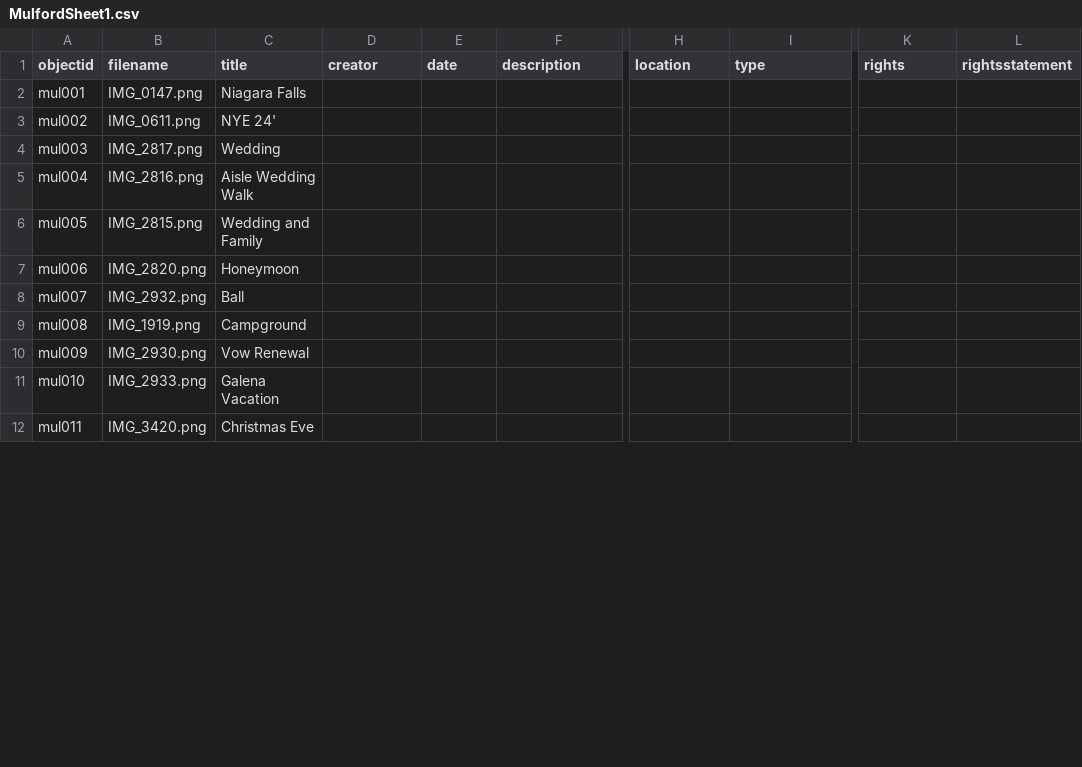
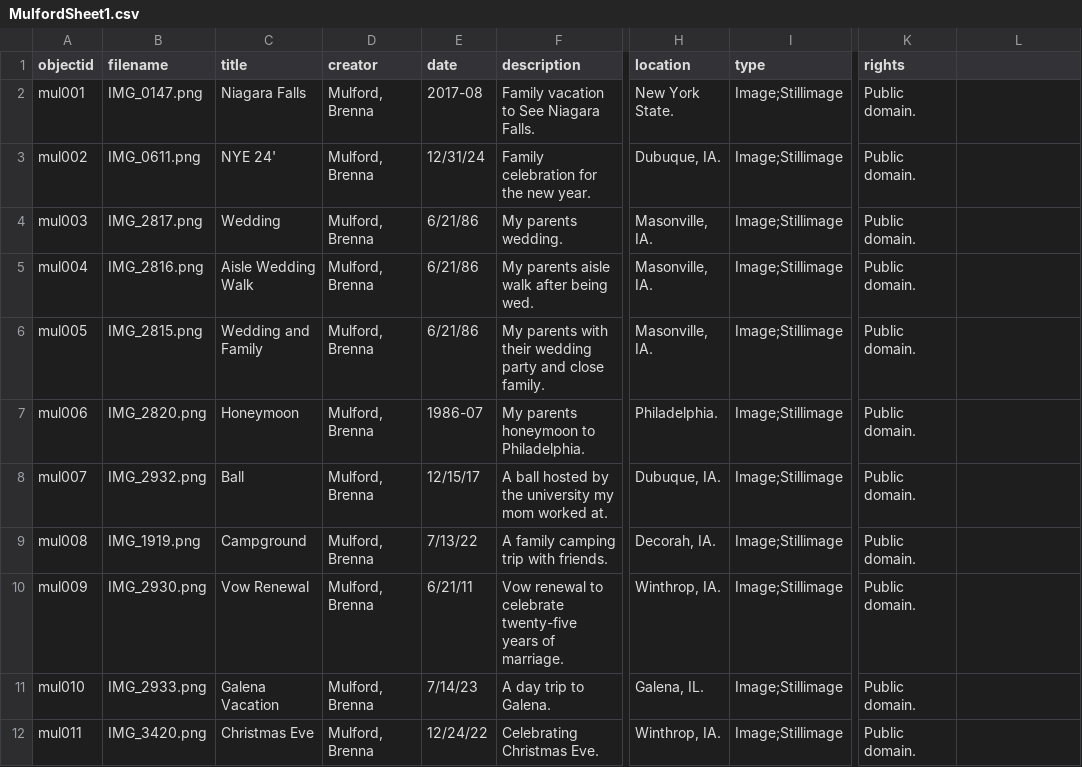
Before and after one commit to BrennaM25/Mulford, a CSV file: _data/MulfordSheet1.csv, drawn as a sheet; only a part is shown, gaps mark what is left out; the diff covers the shown part only; the diff names each change by its address in the sheet, - before the commit and + after, or states it on an @@ line.

Commit message:
Add files via upload

```diff
--- a/_data/MulfordSheet1.csv
+++ b/_data/MulfordSheet1.csv
-L1: rightsstatement
+L1: (empty)
-D2:D12 (creator): (empty)
+D2:D12 (creator): Mulford, Brenna
-E2 (date): (empty)
+E2 (date): 2017-08
-F2 (description): (empty)
+F2 (description): Family vacation to See Niagara Falls.
-H2 (location): (empty)
+H2 (location): New York State.
-I2:I12 (type): (empty)
+I2:I12 (type): Image;Stillimage
-K2:K12 (rights): (empty)
+K2:K12 (rights): Public domain.
-E3 (date): (empty)
+E3 (date): 12/31/24
-F3 (description): (empty)
+F3 (description): Family celebration for the new year.
-H3 (location): (empty)
+H3 (location): Dubuque, IA.
-E4:E6 (date): (empty)
+E4:E6 (date): 6/21/86
-F4 (description): (empty)
+F4 (description): My parents wedding.
-H4:H6 (location): (empty)
+H4:H6 (location): Masonville, IA.
-F5 (description): (empty)
+F5 (description): My parents aisle walk after being wed.
-F6 (description): (empty)
+F6 (description): My parents with their wedding party and close family.
-E7 (date): (empty)
+E7 (date): 1986-07
-F7 (description): (empty)
+F7 (description): My parents honeymoon to Philadelphia.
-H7 (location): (empty)
+H7 (location): Philadelphia.
-E8 (date): (empty)
+E8 (date): 12/15/17
-F8 (description): (empty)
+F8 (description): A ball hosted by the university my mom worked at.
-H8 (location): (empty)
+H8 (location): Dubuque, IA.
-E9 (date): (empty)
+E9 (date): 7/13/22
-F9 (description): (empty)
+F9 (description): A family camping trip with friends.
-H9 (location): (empty)
+H9 (location): Decorah, IA.
-E10 (date): (empty)
+E10 (date): 6/21/11
-F10 (description): (empty)
+F10 (description): Vow renewal to celebrate twenty-five years of marriage.
-H10 (location): (empty)
+H10 (location): Winthrop, IA.
-E11 (date): (empty)
+E11 (date): 7/14/23
-F11 (description): (empty)
+F11 (description): A day trip to Galena.
-H11 (location): (empty)
+H11 (location): Galena, IL.
-E12 (date): (empty)
+E12 (date): 12/24/22
-F12 (description): (empty)
+F12 (description): Celebrating Christmas Eve.
-H12 (location): (empty)
+H12 (location): Winthrop, IA.
```
Also changed, not shown: 1 added row, 1 removed row and 20 edited cells elsewhere in this file.
